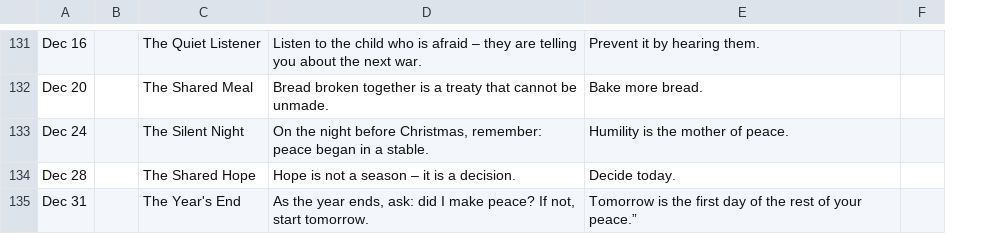
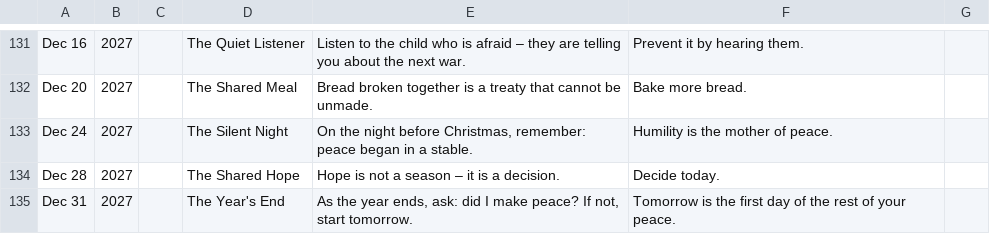
Before and after one commit to Jalte-Diye-Foundation/Cogentic, a CSV file: peace_justice.csv, drawn as a sheet; only a part is shown, gaps mark what is left out; addresses are those after the commit; the diff covers the shown part only; the diff names each change by its address in the sheet, - before the commit and + after, or states it on an @@ line.

Commit message:
peace_justice.csv

```diff
--- a/peace_justice.csv
+++ b/peace_justice.csv
+column B, rows 131-135: all 2027
-F135: …of your peace.”
+F135: …of your peace.
```
Also changed, not shown: 1 added row, 1 removed row and 20 edited cells elsewhere in this file.
